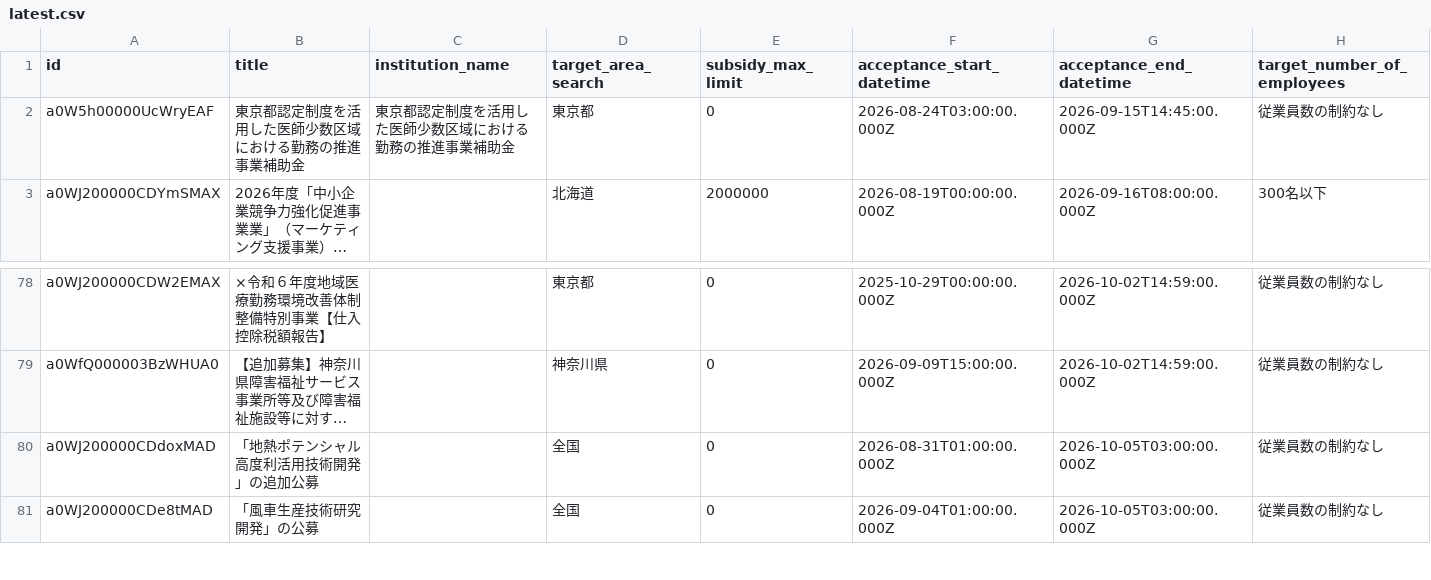
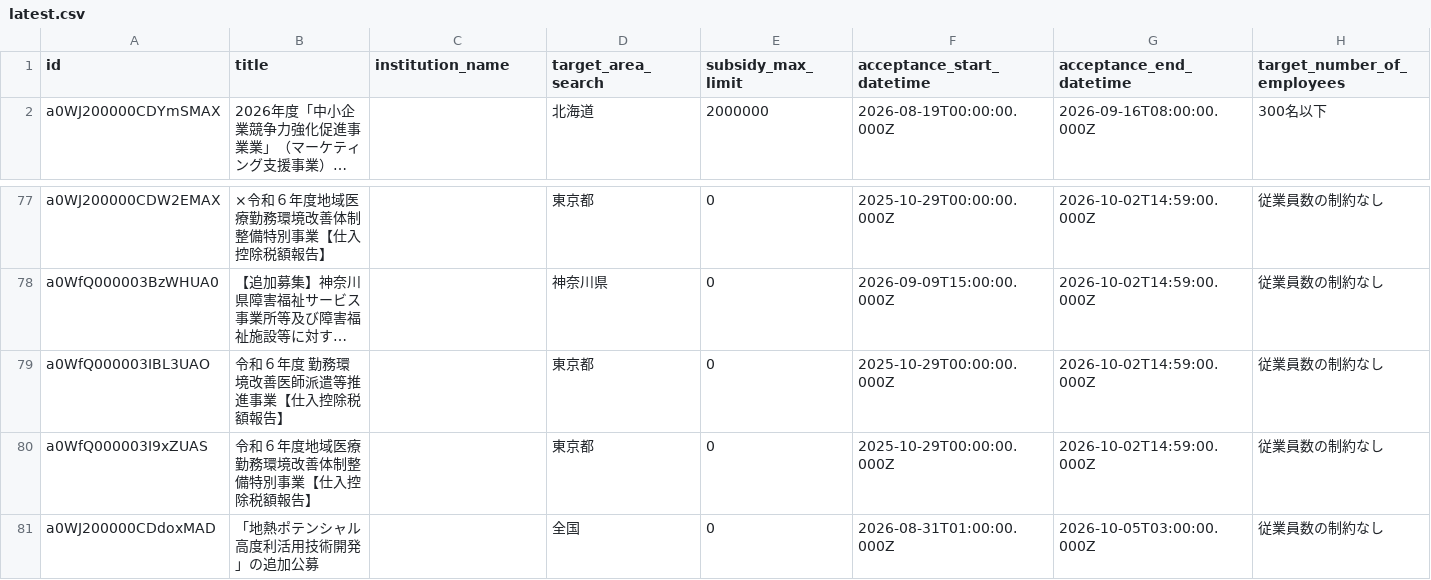
Before and after one commit to softrenzu/RooomMCPninka, a CSV file: data/latest.csv, drawn as a sheet; only a part is shown, gaps mark what is left out; the shorter side is filled out with more unchanged rows; long unchanged cells end in …; removed rows and columns are numbered as before the commit, all else as after; rows hold the shown columns only; the diff names each change by its address in the sheet, - before the commit and + after, or states it on an @@ line.

```diff
--- a/data/latest.csv
+++ b/data/latest.csv
-row 2: a0W5h00000UcWryEAF | 東京都認定制度を活用した医師少数区域における勤務の推進事業補助金 | 東京都認定制度を活用した医師少数区域における勤務の推進事業補助金 | 東京都 | 0 | 2026-08-24T03:00:00.000Z | 2026-09-15T14:45:00.000Z | 従業員数の制約なし
+row 79: a0WfQ000003IBL3UAO | 令和６年度 勤務環境改善医師派遣等推進事業【仕入控除税額報告】 |  | 東京都 | 0 | 2025-10-29T00:00:00.000Z | 2026-10-02T14:59:00.000Z | 従業員数の制約なし
+row 80: a0WfQ000003I9xZUAS | 令和６年度地域医療勤務環境改善体制整備特別事業【仕入控除税額報告】 |  | 東京都 | 0 | 2025-10-29T00:00:00.000Z | 2026-10-02T14:59:00.000Z | 従業員数の制約なし
```
Also changed, not shown: 4 other files.
